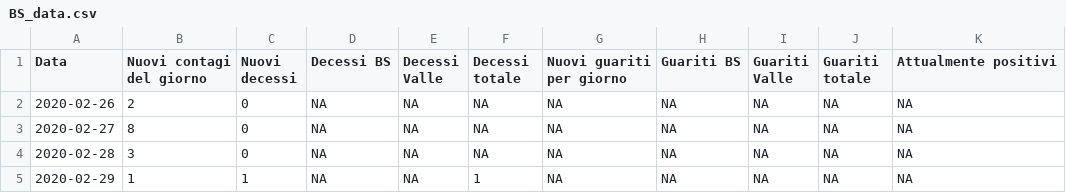
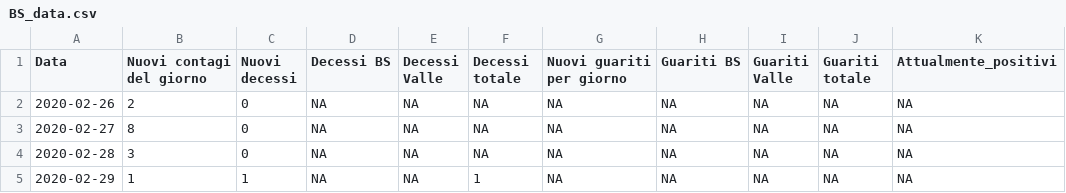
Before and after one commit to biostatUniBS/Dati_COVID_BS, a CSV file: BS_data.csv, drawn as a sheet; only a part is shown.

Commit message:
BS data update 02.11.2021 um 16:27

```diff
--- a/BS_data.csv
+++ b/BS_data.csv
@@ -1,2 +1,2 @@
-"Data","Nuovi contagi del giorno","Nuovi decessi","Decessi BS","Decessi Valle","Decessi totale","Nuovi guariti per giorno","Guariti BS","Guariti Valle","Guariti totale","Attualmente positivi"
+"Data","Nuovi contagi del giorno","Nuovi decessi","Decessi BS","Decessi Valle","Decessi totale","Nuovi guariti per giorno","Guariti BS","Guariti Valle","Guariti totale","Attualmente_positivi"
 2020-02-26,2,0,NA,NA,NA,NA,NA,NA,NA,NA
```
